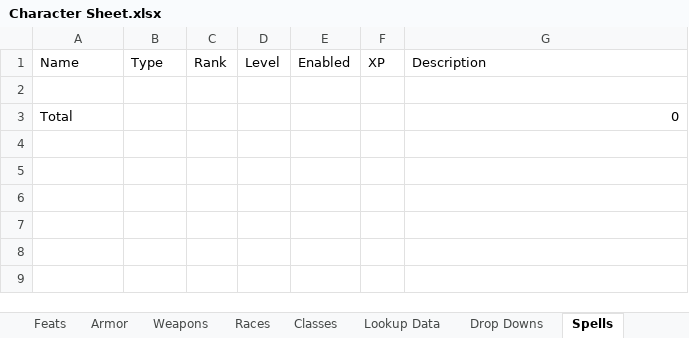
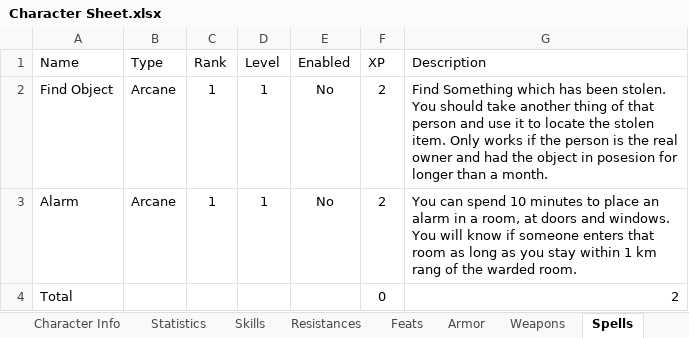
Before and after one commit to ariagaming/aria-excel, an Excel workbook: Character Sheet.xlsx, sheet Spells, drawn as a sheet; values as stored, in another font and other column widths than the file's, no borders; table styles not drawn; addresses are those after the commit; the diff names each change by its address in the sheet, - before the commit and + after, or states it on an @@ line.

Commit message:
v0.1

```diff
--- a/Character Sheet.xlsx (sheet Spells)
+++ b/Character Sheet.xlsx (sheet Spells)
-row 2: (empty)
+row 2: Find Object | Arcane | 1 | 1 | No | 2 | Find Something which has been stolen. You should take another thing of that person and use it to locate the stolen item. Only works if the person is the real owner and had the object in posesion for longer than a month.
+row 3: Alarm | Arcane | 1 | 1 | No | 2 | You can spend 10 minutes to place an alarm in a room, at doors and windows. You will know if someone enters that room as long as you stay within 1 km rang of the warded room.
-F4 (XP): (empty)
+F4 (XP): 0
-G4 (Description): 0
+G4 (Description): 2
```
Also changed, not shown: sheet Character Info, other sheet tabs, formulas that keep their value.
